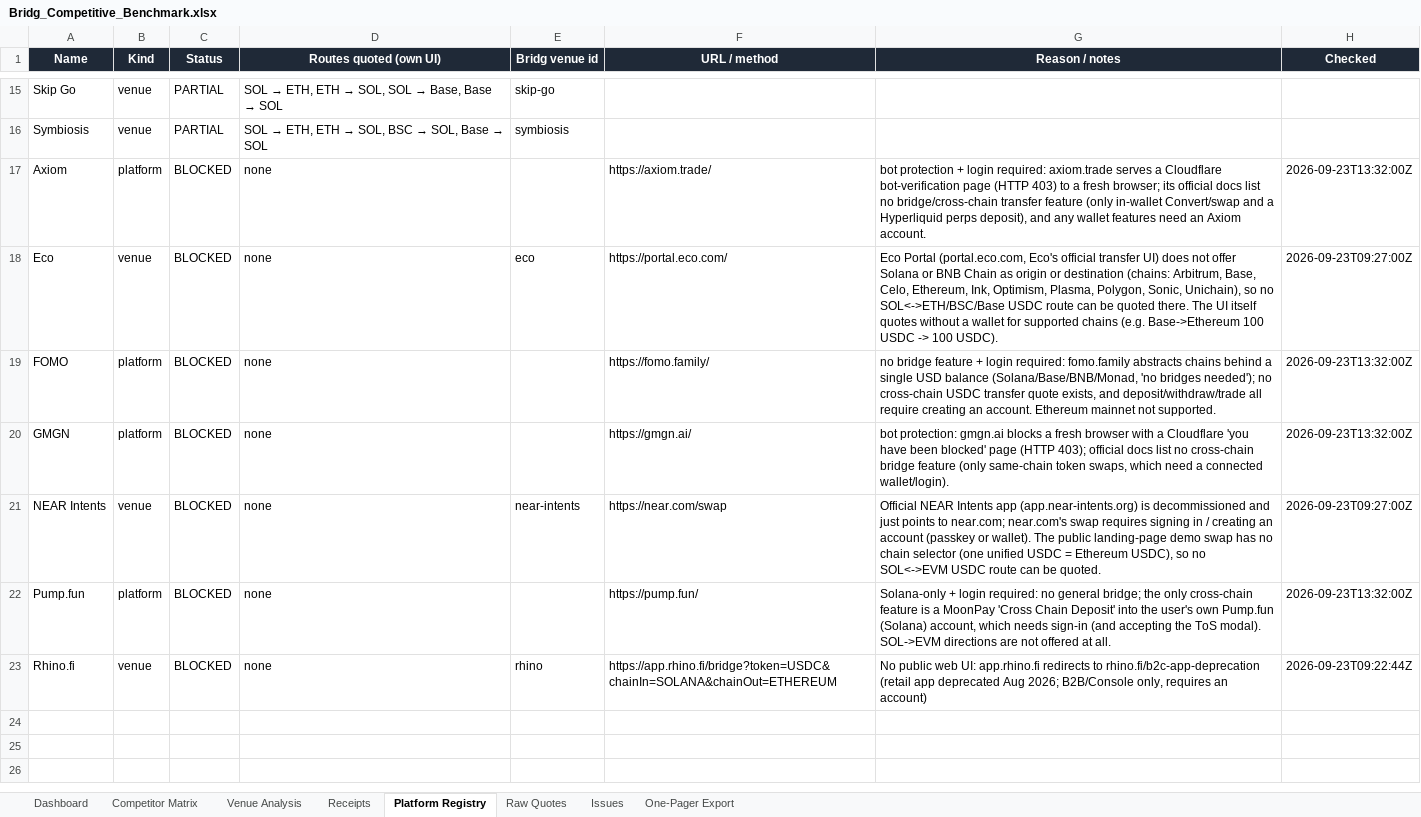
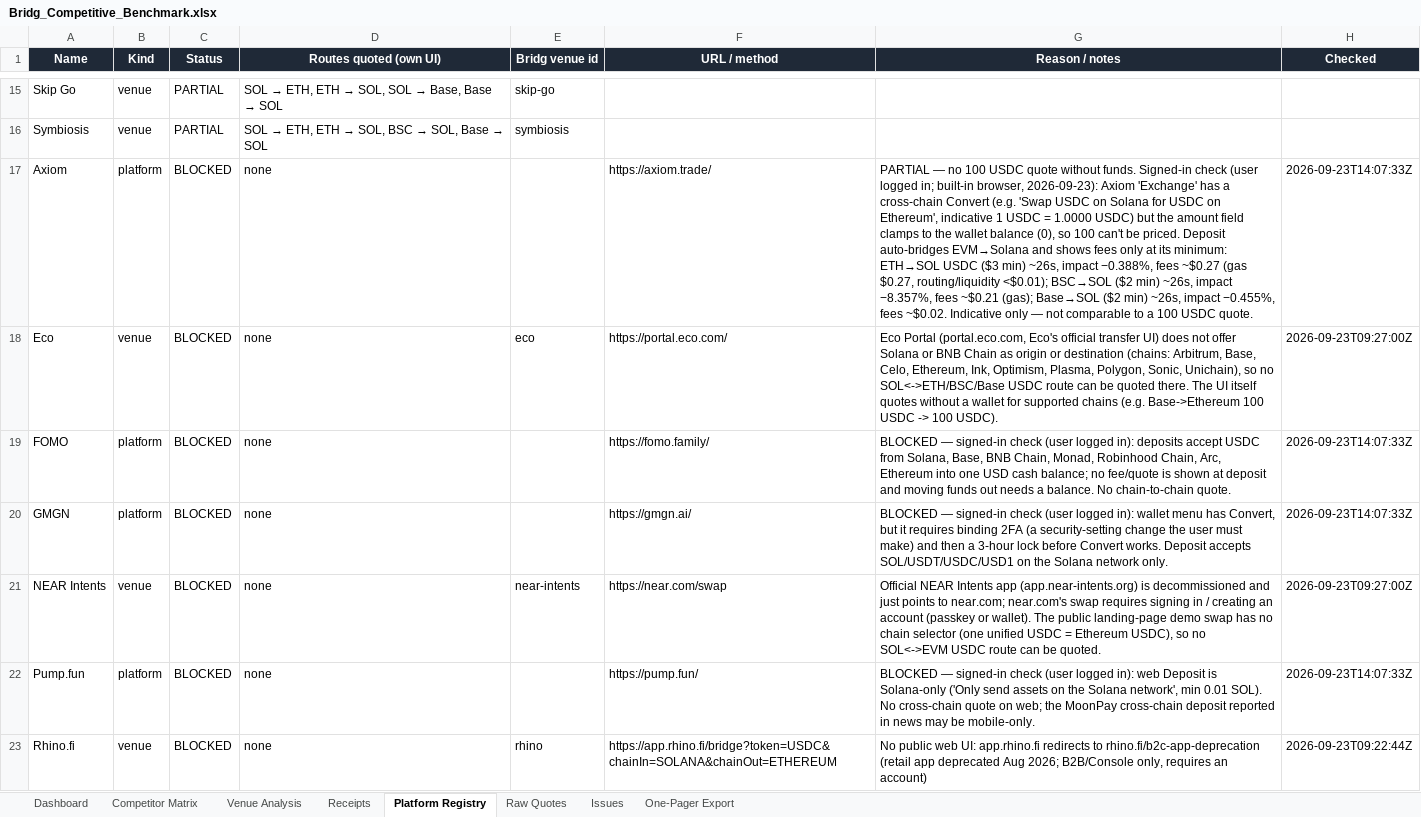
Before and after one commit to CainBeaudoin/bb, an Excel workbook: Bridg_Competitive_Benchmark.xlsx, sheet Platform Registry, drawn as a sheet; only a part is shown, gaps mark what is left out; values as stored, in another font and other column widths than the file's, no borders; conditional formats not drawn; the diff names each change by its address in the sheet, - before the commit and + after, or states it on an @@ line.

```diff
--- a/Bridg_Competitive_Benchmark.xlsx (sheet Platform Registry)
+++ b/Bridg_Competitive_Benchmark.xlsx (sheet Platform Registry)
-G17 (Reason / notes): bot protection + login required: axiom.trade serves a Cloudflare bot-verification page (HTTP 403) to a fresh browser; its official docs list no bridge/cross-chain transfer feature (only in-wallet Convert/swap and a Hyperliquid perps deposit), and any wallet features need an Axiom account.
+G17 (Reason / notes): PARTIAL — no 100 USDC quote without funds. Signed-in check (user logged in; built-in browser, 2026-09-23): Axiom 'Exchange' has a cross-chain Convert (e.g. 'Swap USDC on Solana for USDC on Ethereum', indicative 1 USDC = 1.0000 USDC) but the amount field clamps to the wallet balance (0), so 100 can't be priced. Deposit auto-bridges EVM→Solana and shows fees only at its minimum: ETH→SOL USDC ($3 min) ~26s, impact −0.388%, fees ~$0.27 (gas $0.27, routing/liquidity <$0.01); BSC→SOL ($2 min) ~26s, impact −8.357%, fees ~$0.21 (gas); Base→SOL ($2 min) ~26s, impact −0.455%, fees ~$0.02. Indicative only — not comparable to a 100 USDC quote.
-H17 (Checked): 2026-09-23T13:32:00Z
+H17 (Checked): 2026-09-23T14:07:33Z
-G19 (Reason / notes): no bridge feature + login required: fomo.family abstracts chains behind a single USD balance (Solana/Base/BNB/Monad, 'no bridges needed'); no cross-chain USDC transfer quote exists, and deposit/withdraw/trade all require creating an account. Ethereum mainnet not supported.
+G19 (Reason / notes): BLOCKED — signed-in check (user logged in): deposits accept USDC from Solana, Base, BNB Chain, Monad, Robinhood Chain, Arc, Ethereum into one USD cash balance; no fee/quote is shown at deposit and moving funds out needs a balance. No chain-to-chain quote.
-H19:H20 (Checked): 2026-09-23T13:32:00Z
+H19:H20 (Checked): 2026-09-23T14:07:33Z
-G20 (Reason / notes): bot protection: gmgn.ai blocks a fresh browser with a Cloudflare 'you have been blocked' page (HTTP 403); official docs list no cross-chain bridge feature (only same-chain token swaps, which need a connected wallet/login).
+G20 (Reason / notes): BLOCKED — signed-in check (user logged in): wallet menu has Convert, but it requires binding 2FA (a security-setting change the user must make) and then a 3-hour lock before Convert works. Deposit accepts SOL/USDT/USDC/USD1 on the Solana network only.
-G22 (Reason / notes): Solana-only + login required: no general bridge; the only cross-chain feature is a MoonPay 'Cross Chain Deposit' into the user's own Pump.fun (Solana) account, which needs sign-in (and accepting the ToS modal). SOL->EVM directions are not offered at all.
+G22 (Reason / notes): BLOCKED — signed-in check (user logged in): web Deposit is Solana-only ('Only send assets on the Solana network', min 0.01 SOL). No cross-chain quote on web; the MoonPay cross-chain deposit reported in news may be mobile-only.
-H22 (Checked): 2026-09-23T13:32:00Z
+H22 (Checked): 2026-09-23T14:07:33Z
```
Also changed, not shown: sheet Competitor Matrix, sheet Issues, 6 other files.
